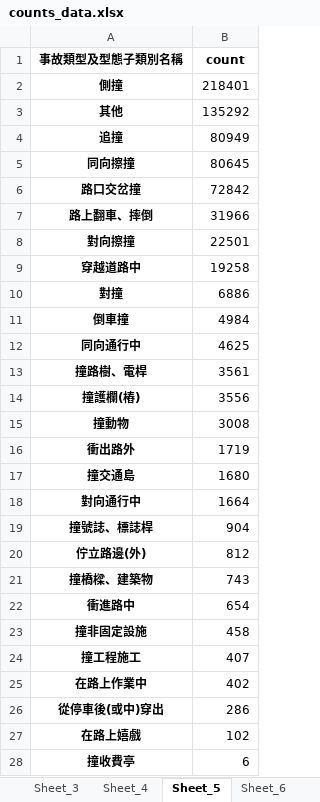
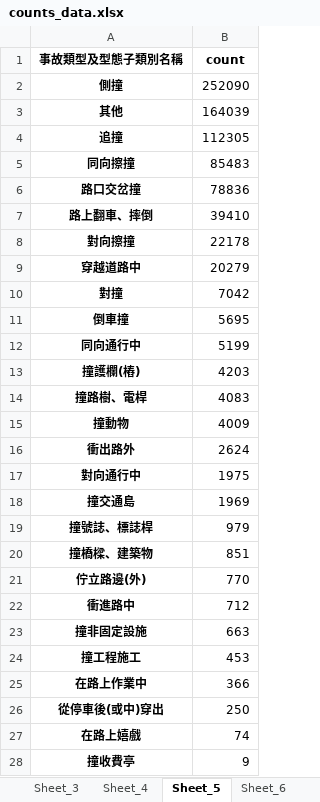
Before and after one commit to SensitiveManic/108TrafficCollisionGeography, an Excel workbook: counts_data.xlsx, sheet Sheet_5, drawn as a sheet; only a part is shown; values as stored, in another font and other column widths than the file's, no borders; removed rows and columns are numbered as before the commit, all else as after; the diff covers the shown part only; the diff names each change by its address in the sheet, - before the commit and + after, or states it on an @@ line.

```diff
--- a/counts_data.xlsx (sheet Sheet_5)
+++ b/counts_data.xlsx (sheet Sheet_5)
-B2 (count): 218401
+B2 (count): 252090
-B3 (count): 135292
+B3 (count): 164039
-B4 (count): 80949
+B4 (count): 112305
-B5 (count): 80645
+B5 (count): 85483
-B6 (count): 72842
+B6 (count): 78836
-B7 (count): 31966
+B7 (count): 39410
-B8 (count): 22501
+B8 (count): 22178
-B9 (count): 19258
+B9 (count): 20279
-B10 (count): 6886
+B10 (count): 7042
-B11 (count): 4984
+B11 (count): 5695
-B12 (count): 4625
+B12 (count): 5199
-row 13: 撞路樹、電桿 | 3561
-B13 (count): 3556
+B13 (count): 4203
+row 14: 撞路樹、電桿 | 4083
-B15 (count): 3008
+B15 (count): 4009
-B16 (count): 1719
+B16 (count): 2624
-row 17: 撞交通島 | 1680
-B17 (count): 1664
+B17 (count): 1975
+row 18: 撞交通島 | 1969
-B19 (count): 904
+B19 (count): 979
-row 20: 佇立路邊(外) | 812
-B20 (count): 743
+B20 (count): 851
+row 21: 佇立路邊(外) | 770
-B22 (count): 654
+B22 (count): 712
-B23 (count): 458
+B23 (count): 663
-B24 (count): 407
+B24 (count): 453
-B25 (count): 402
+B25 (count): 366
-B26 (count): 286
+B26 (count): 250
-B27 (count): 102
+B27 (count): 74
-B28 (count): 6
+B28 (count): 9
```
Also changed, not shown: 1 added row, 1 removed row and 1 edited cell elsewhere in this sheet, sheet Sheet_2, sheet Sheet_3, sheet Sheet_7, sheet Sheet_9, sheet Sheet_10, sheet Sheet_6, 3 more sheets, 1 other file.
